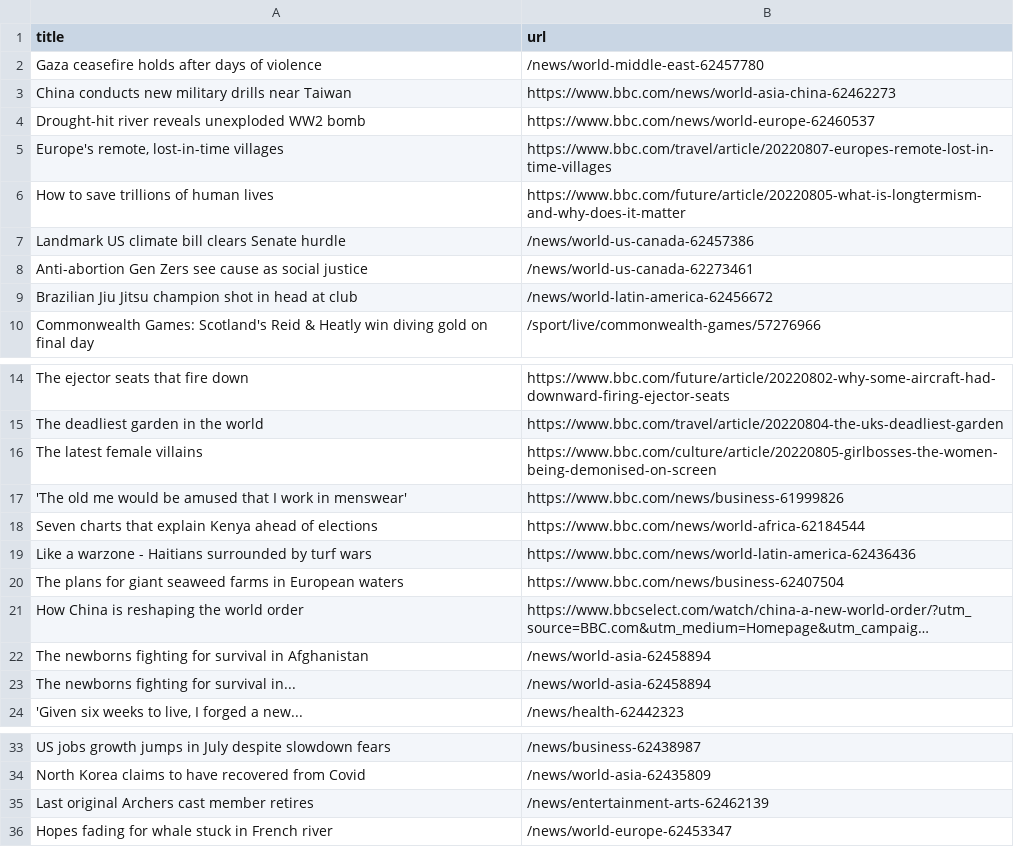
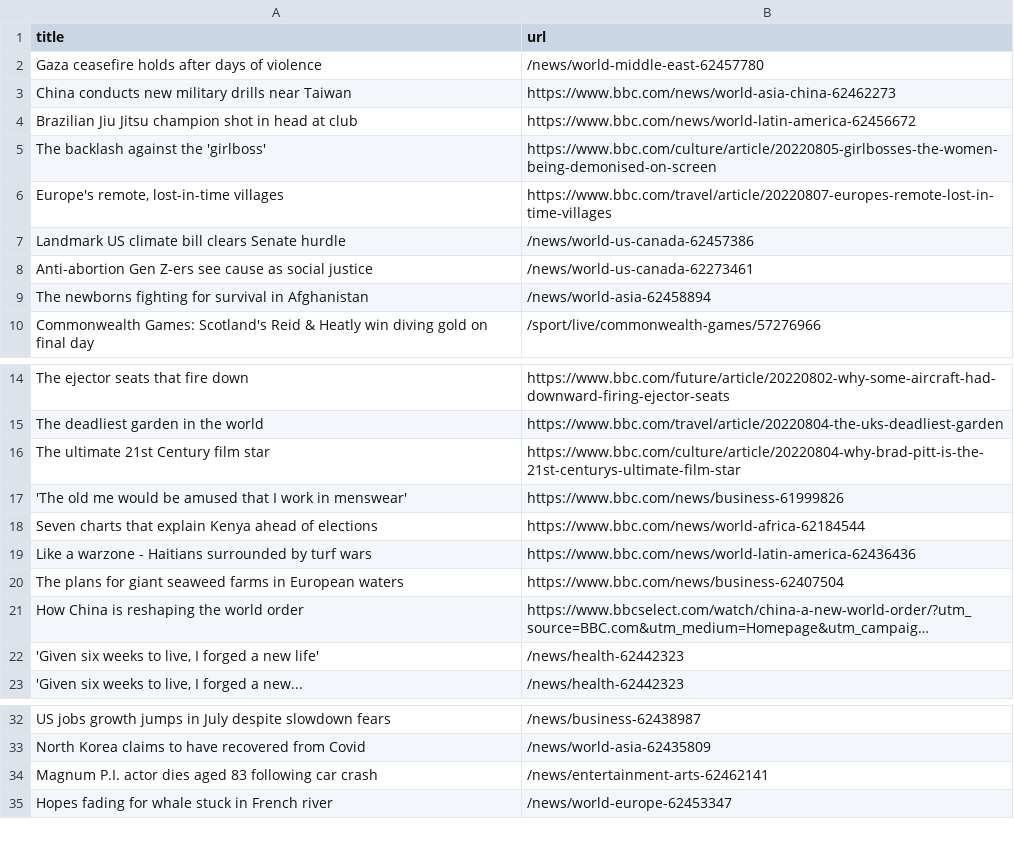
Before and after one commit to ErichBuergler/automatic-scraper-bbc, a CSV file: bbc.csv, drawn as a sheet; only a part is shown, gaps mark what is left out; long unchanged cells end in …; removed rows and columns are numbered as before the commit, all else as after; the diff names each change by its address in the sheet, - before the commit and + after, or states it on an @@ line.

```diff
--- a/bbc.csv
+++ b/bbc.csv
-row 4: Drought-hit river reveals unexploded WW2 bomb | https://www.bbc.com/news/world-europe-62460537
+row 4: Brazilian Jiu Jitsu champion shot in head at club | https://www.bbc.com/news/world-latin-america-62456672
+row 5: The backlash against the 'girlboss' | https://www.bbc.com/culture/article/20220805-girlbosses-the-women-being-demonised-on-screen
-row 6: How to save trillions of human lives | https://www.bbc.com/future/article/20220805-what-is-longtermism-and-why-does-it-matter
-A8 (title): Anti-abortion Gen Zers see cause…
+A8 (title): Anti-abortion Gen Z-ers see cause…
-row 9: Brazilian Jiu Jitsu champion shot in head at club | /news/world-latin-america-62456672
@@ row 22 moved to row 9: The newborns fighting for survival in Af… @@
-row 16: The latest female villains | https://www.bbc.com/culture/article/20220805-girlbosses-the-women-being-demonised-on-screen
+row 16: The ultimate 21st Century film star | https://www.bbc.com/culture/article/20220804-why-brad-pitt-is-the-21st-centurys-ultimate-film-star
-row 23: The newborns fighting for survival in... | /news/world-asia-62458894
+row 22: 'Given six weeks to live, I forged a new life' | /news/health-62442323
-row 35: Last original Archers cast member retires | /news/entertainment-arts-62462139
+row 34: Magnum P.I. actor dies aged 83 following car crash | /news/entertainment-arts-62462141
```
